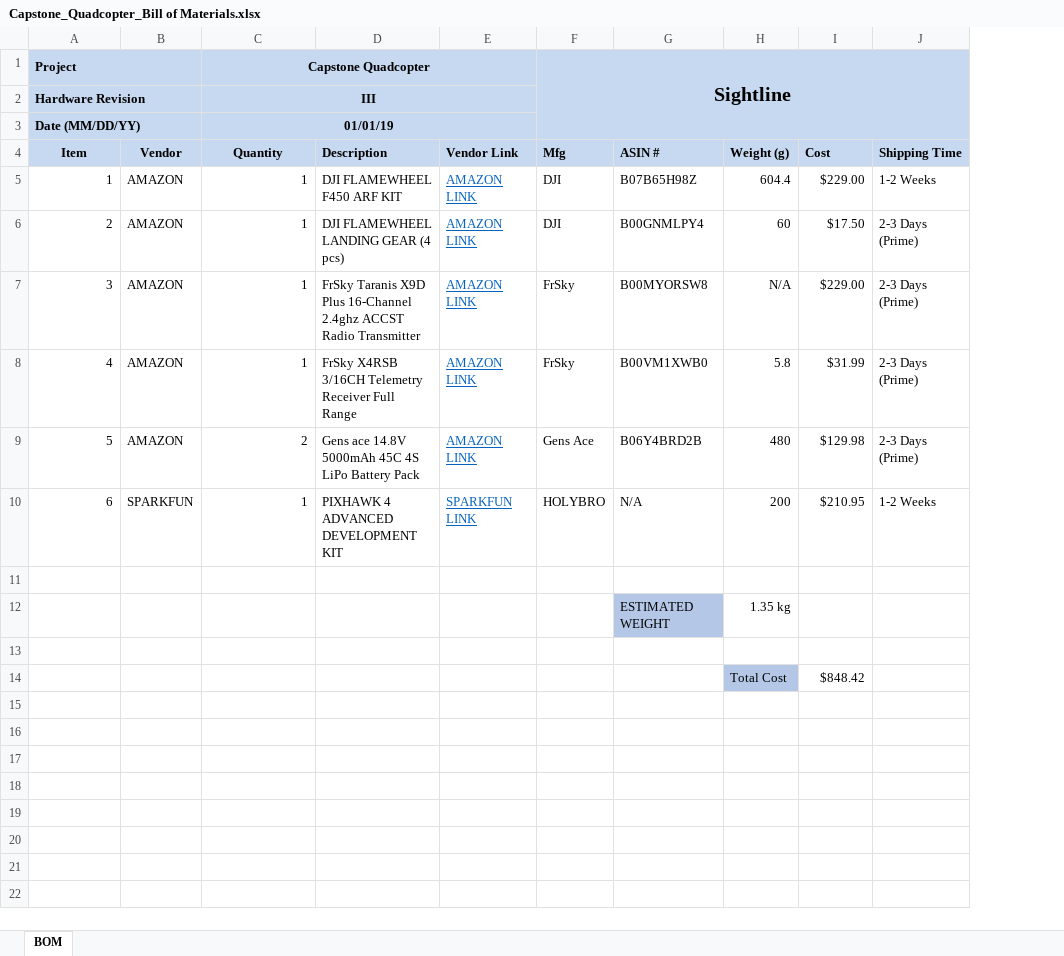
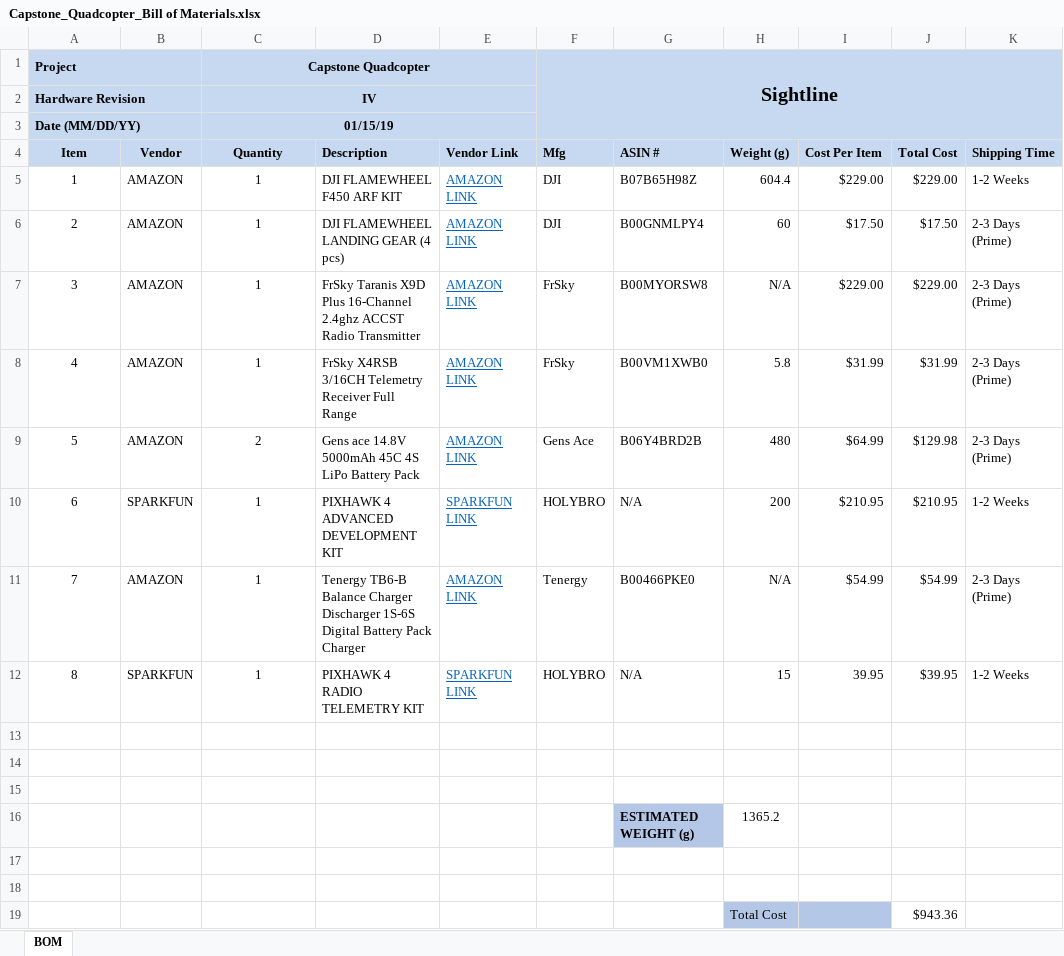
Before and after one commit to phamtaiece/Capstone-Sightline, an Excel workbook: Quad_Copter/Capstone_Quadcopter_Bill of Materials.xlsx, sheet BOM, drawn as a sheet; values as stored, in another font and other column widths than the file's, no borders; removed rows and columns are numbered as before the commit, all else as after; the diff names each change by its address in the sheet, - before the commit and + after, or states it on an @@ line.

Commit message:
update Quadcopter BOM
Included LiPo Battery charger, and addtional telemetry for ground control

```diff
--- a/Quad_Copter/Capstone_Quadcopter_Bill of Materials.xlsx (sheet BOM)
+++ b/Quad_Copter/Capstone_Quadcopter_Bill of Materials.xlsx (sheet BOM)
+column I (Cost Per Item), rows 5-10: $229.00 | $17.50 | $229.00 | $31.99 | $64.99 | $210.95
-C2 (Quantity): III
+C2 (Quantity): IV
-C3 (Quantity): 01/01/19
+C3 (Quantity): 01/15/19
-J4: Cost
+J4: Total Cost
-A5:A10 alignment: right
+A5:A10 alignment: center
-C5:C10 alignment: right
+C5:C10 alignment: center
+row 11: 7 | AMAZON | 1 | Tenergy TB6-B Balance Charger Discharger 1S-6S Digital Battery Pack Charger | AMAZON LINK | Tenergy | B00466PKE0 | N/A | $54.99 | $54.99 | 2-3 Days (Prime)
+row 12: 8 | SPARKFUN | 1 | PIXHAWK 4 RADIO TELEMETRY KIT | SPARKFUN LINK | HOLYBRO | N/A | 15 | 39.95 | $39.95 | 1-2 Weeks
-row 12:  |  |  |  |  |  | ESTIMATED WEIGHT | 1.35 kg
-row 15:  |  |  |  |  |  |  | Total Cost | $848.42
+row 15: (empty)
-H15 fill: #B4C7E7
+H15 fill: none
+row 16:  |  |  |  |  |  | ESTIMATED WEIGHT (g) | 1365.2
+row 17: (empty)
+row 18: (empty)
+row 19:  |  |  |  |  |  |  | Total Cost |  | $943.36
```
Also changed, not shown: formulas that keep their value, 1 other file.
